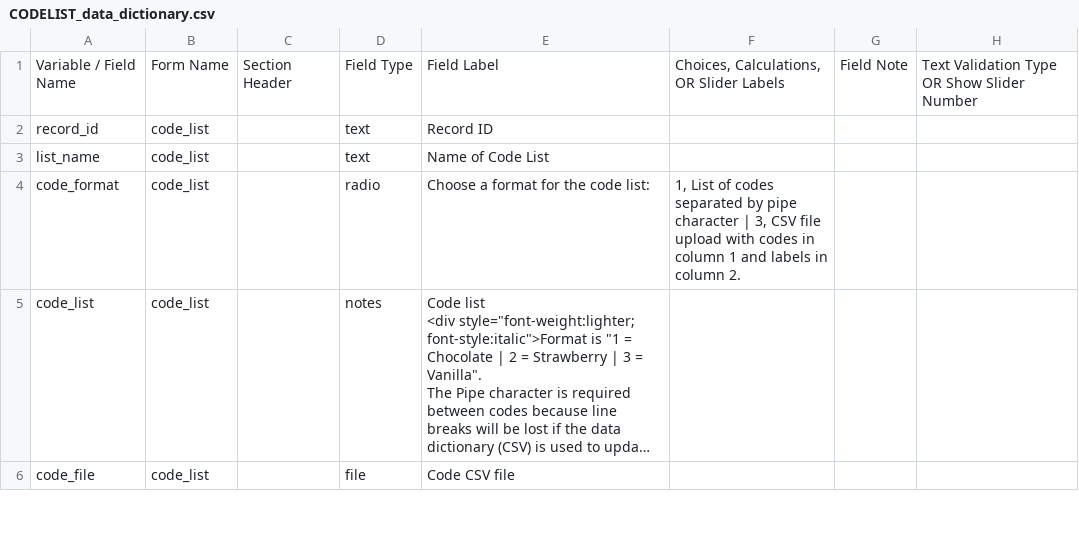
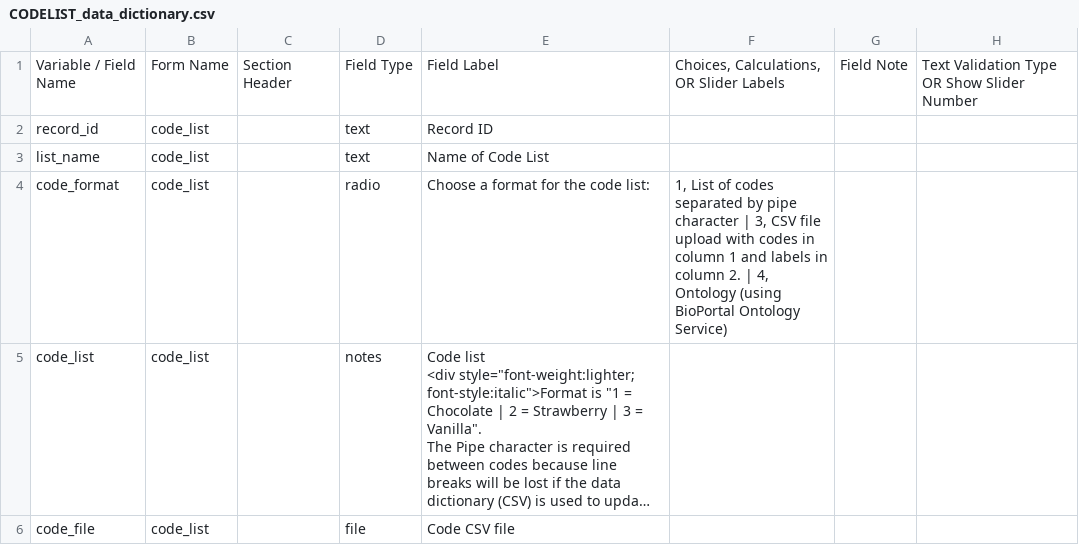
Before and after one commit to vanderbilt-redcap/data-model-browser, a CSV file: csv/CODELIST_data_dictionary.csv, drawn as a sheet; only a part is shown; long unchanged cells end in …; the diff covers the shown part only; the diff names each change by its address in the sheet, - before the commit and + after, or states it on an @@ line.

Commit message:
codelist csv updated

```diff
--- a/csv/CODELIST_data_dictionary.csv
+++ b/csv/CODELIST_data_dictionary.csv
-F4: …column 2.
+F4: …column 2. | 4, Ontology (using BioPortal Ontology Service)
```
Also changed, not shown: 1 added row elsewhere in this file.
